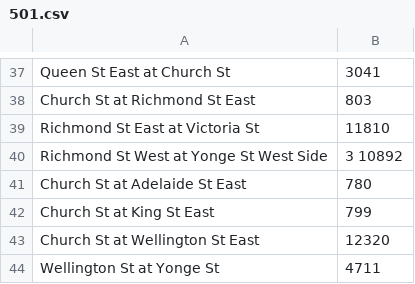
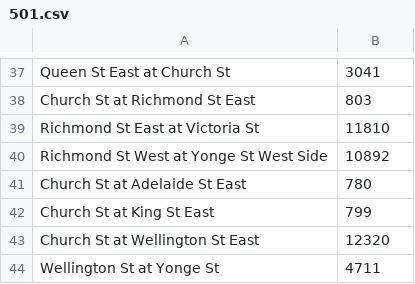
Before and after one commit to Keter-R/delay-prediction, a CSV file: data/routes info/stops/501.csv, drawn as a sheet; only a part is shown, gaps mark what is left out.

```diff
--- a/data/routes info/stops/501.csv
+++ b/data/routes info/stops/501.csv
@@ -39,3 +39,3 @@ Church St at Richmond St East,803
 Richmond St East at Victoria St,11810
-Richmond St West at Yonge St West Side,3 10892
+Richmond St West at Yonge St West Side,10892
 Church St at Adelaide St East,780
```
Also changed, not shown: 1 other file.
